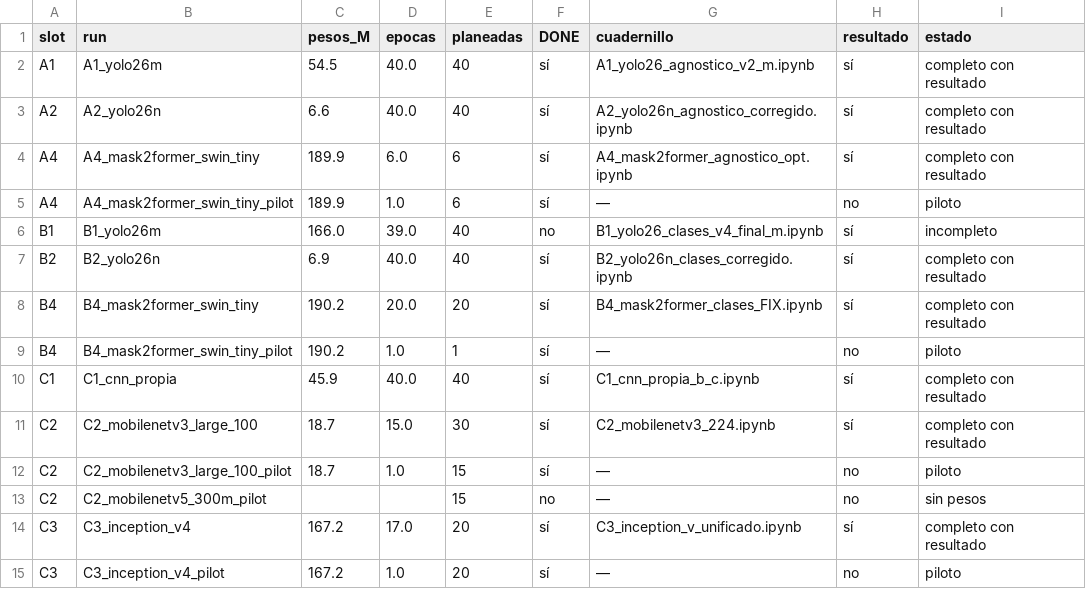
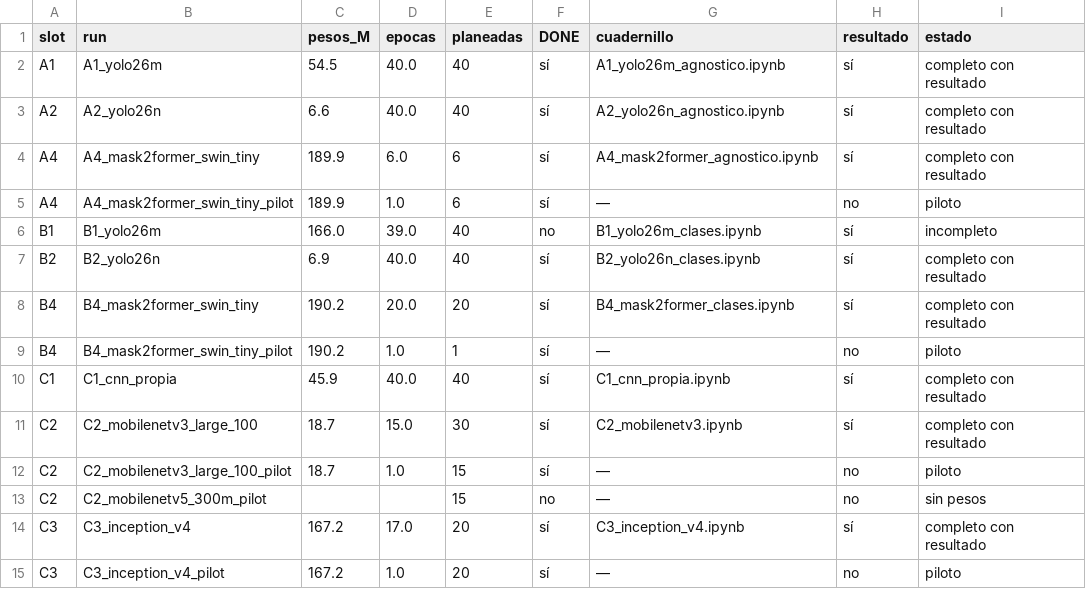
Before and after one commit to Manuel-Posada/CaloriesCounter, a CSV file: research/comparison/auditoria_runs.csv, drawn as a sheet.

```diff
--- a/research/comparison/auditoria_runs.csv
+++ b/research/comparison/auditoria_runs.csv
@@ -1,15 +1,15 @@
 slot,run,pesos_M,epocas,planeadas,DONE,cuadernillo,resultado,estado
-A1,A1_yolo26m,54.5,40.0,40,sí,A1_yolo26_agnostico_v2_m.ipynb,sí,completo con resultado
-A2,A2_yolo26n,6.6,40.0,40,sí,A2_yolo26n_agnostico_corregido.ipynb,sí,completo con resultado
-A4,A4_mask2former_swin_tiny,189.9,6.0,6,sí,A4_mask2former_agnostico_opt.ipynb,sí,completo con resultado
+A1,A1_yolo26m,54.5,40.0,40,sí,A1_yolo26m_agnostico.ipynb,sí,completo con resultado
+A2,A2_yolo26n,6.6,40.0,40,sí,A2_yolo26n_agnostico.ipynb,sí,completo con resultado
+A4,A4_mask2former_swin_tiny,189.9,6.0,6,sí,A4_mask2former_agnostico.ipynb,sí,completo con resultado
 A4,A4_mask2former_swin_tiny_pilot,189.9,1.0,6,sí,—,no,piloto
-B1,B1_yolo26m,166.0,39.0,40,no,B1_yolo26_clases_v4_final_m.ipynb,sí,incompleto
-B2,B2_yolo26n,6.9,40.0,40,sí,B2_yolo26n_clases_corregido.ipynb,sí,completo con resultado
-B4,B4_mask2former_swin_tiny,190.2,20.0,20,sí,B4_mask2former_clases_FIX.ipynb,sí,completo con resultado
+B1,B1_yolo26m,166.0,39.0,40,no,B1_yolo26m_clases.ipynb,sí,incompleto
+B2,B2_yolo26n,6.9,40.0,40,sí,B2_yolo26n_clases.ipynb,sí,completo con resultado
+B4,B4_mask2former_swin_tiny,190.2,20.0,20,sí,B4_mask2former_clases.ipynb,sí,completo con resultado
 B4,B4_mask2former_swin_tiny_pilot,190.2,1.0,1,sí,—,no,piloto
-C1,C1_cnn_propia,45.9,40.0,40,sí,C1_cnn_propia_b_c.ipynb,sí,completo con resultado
-C2,C2_mobilenetv3_large_100,18.7,15.0,30,sí,C2_mobilenetv3_224.ipynb,sí,completo con resultado
+C1,C1_cnn_propia,45.9,40.0,40,sí,C1_cnn_propia.ipynb,sí,completo con resultado
+C2,C2_mobilenetv3_large_100,18.7,15.0,30,sí,C2_mobilenetv3.ipynb,sí,completo con resultado
 C2,C2_mobilenetv3_large_100_pilot,18.7,1.0,15,sí,—,no,piloto
 C2,C2_mobilenetv5_300m_pilot,,,15,no,—,no,sin pesos
-C3,C3_inception_v4,167.2,17.0,20,sí,C3_inception_v_unificado.ipynb,sí,completo con resultado
+C3,C3_inception_v4,167.2,17.0,20,sí,C3_inception_v4.ipynb,sí,completo con resultado
 C3,C3_inception_v4_pilot,167.2,1.0,20,sí,—,no,piloto
```
Also changed, not shown: 20 other files.
